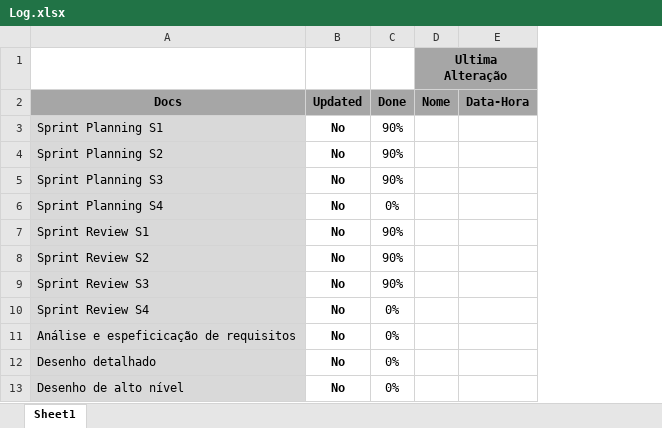
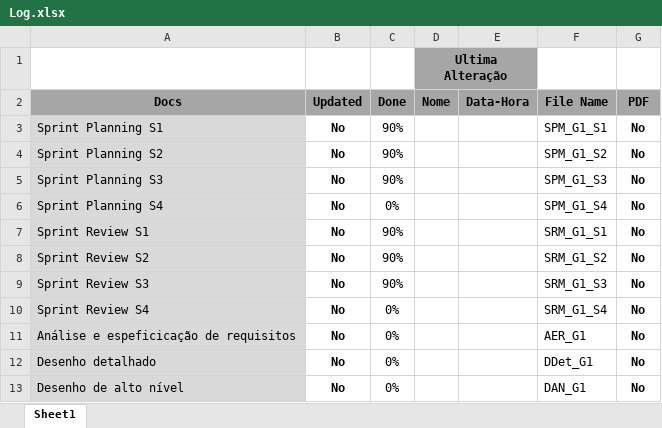
Before and after one commit to AndreBatista99/ProjetoESW, an Excel workbook: Documentation/Log.xlsx, sheet Sheet1, drawn as a sheet; values as stored, in another font and other column widths than the file's, no borders; conditional formats not drawn; the diff names each change by its address in the sheet, - before the commit and + after, or states it on an @@ line.

```diff
--- a/Documentation/Log.xlsx (sheet Sheet1)
+++ b/Documentation/Log.xlsx (sheet Sheet1)
+column F (File Name), rows 3-13: SPM_G1_S1 | SPM_G1_S2 | SPM_G1_S3 | SPM_G1_S4 | SRM_G1_S1 | SRM_G1_S2 | SRM_G1_S3 | SRM_G1_S4 | AER_G1 | DDet_G1 | DAN_G1
+column G (PDF), rows 3-13: all No
```
Also changed, not shown: 7 other files.
